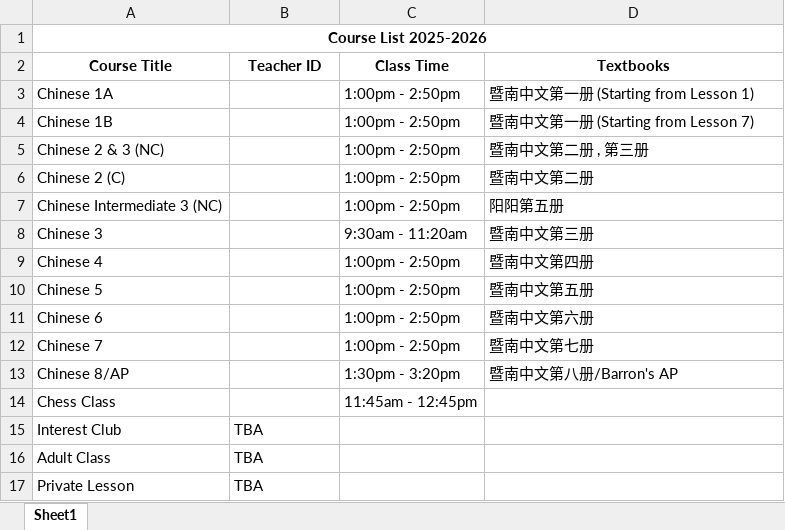
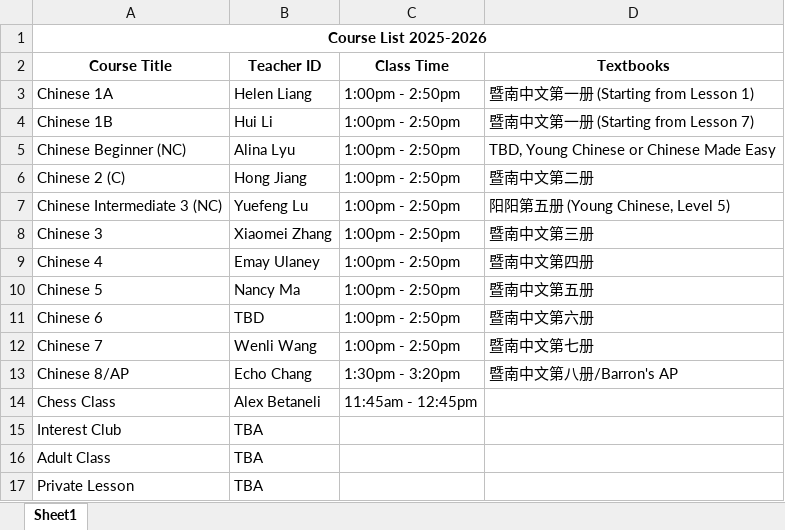
Before and after one commit to WarmLightWang/MCLS-website, an Excel workbook: files/Course_List_2025-2026.xlsx, sheet Sheet1, drawn as a sheet; values as stored, in another font and other column widths than the file's, no borders; table styles not drawn; removed rows and columns are numbered as before the commit, all else as after; the diff names each change by its address in the sheet, - before the commit and + after, or states it on an @@ line.

Commit message:
course list

```diff
--- a/files/Course_List_2025-2026.xlsx (sheet Sheet1)
+++ b/files/Course_List_2025-2026.xlsx (sheet Sheet1)
-B3 (Teacher ID): (empty)
+B3 (Teacher ID): Helen Liang
-B4 (Teacher ID): (empty)
+B4 (Teacher ID): Hui Li
-row 5: Chinese 2 & 3 (NC) |  | 1:00pm - 2:50pm | 暨南中文第二册 , 第三册
+row 5: Chinese Beginner (NC) | Alina Lyu | 1:00pm - 2:50pm | TBD, Young Chinese or Chinese Made Easy
-B6 (Teacher ID): (empty)
+B6 (Teacher ID): Hong Jiang
-B7 (Teacher ID): (empty)
+B7 (Teacher ID): Yuefeng Lu
-D7 (Textbooks): 阳阳第五册
+D7 (Textbooks): 阳阳第五册 (Young Chinese, Level 5)
-B8 (Teacher ID): (empty)
+B8 (Teacher ID): Xiaomei Zhang
-C8 (Class Time): 9:30am - 11:20am
+C8 (Class Time): 1:00pm - 2:50pm
-B9 (Teacher ID): (empty)
+B9 (Teacher ID): Emay Ulaney
-B10 (Teacher ID): (empty)
+B10 (Teacher ID): Nancy Ma
-B11 (Teacher ID): (empty)
+B11 (Teacher ID): TBD
-B12 (Teacher ID): (empty)
+B12 (Teacher ID): Wenli Wang
-B13 (Teacher ID): (empty)
+B13 (Teacher ID): Echo Chang
-B14 (Teacher ID): (empty)
+B14 (Teacher ID): Alex Betaneli
```
